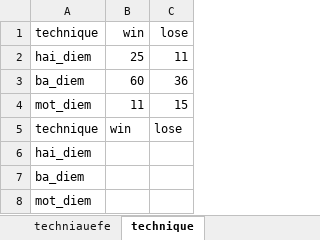
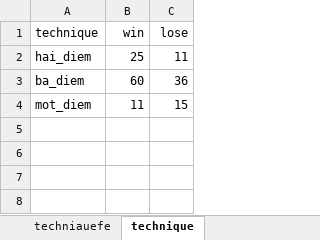
Before and after one commit to Quantum-coder-MA/tournament-management, an Excel workbook: tournament_management.xlsx, sheet technique, drawn as a sheet; values as stored, in another font and other column widths than the file's, no borders; the diff names each change by its address in the sheet, - before the commit and + after, or states it on an @@ line.

```diff
--- a/tournament_management.xlsx (sheet technique)
+++ b/tournament_management.xlsx (sheet technique)
-row 5: technique | win | lose
-row 6: hai_diem
-row 7: ba_diem
-row 8: mot_diem
```
Also changed, not shown: sheet fighters-info, sheet matches, sheet genderfer, sheet medalsclubfeu, sheet weightclassfei, sheet scoreclub, 3 more sheets, other sheet tabs, formulas that keep their value, 5 other files.
